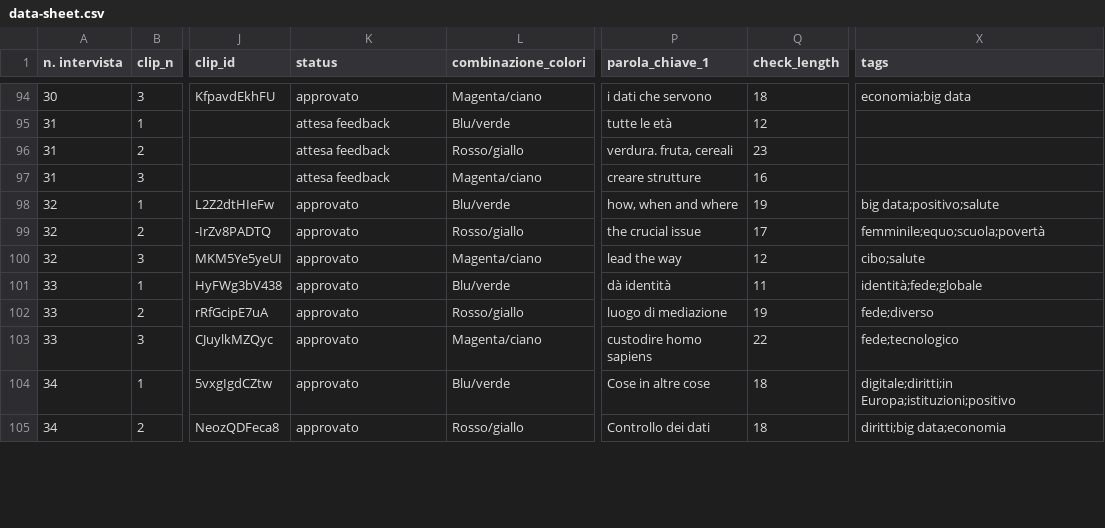
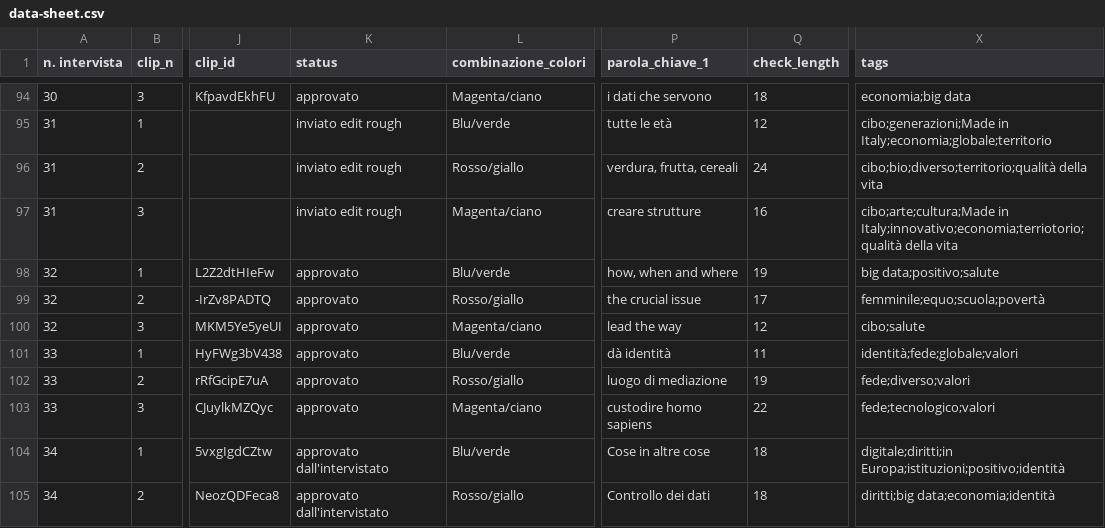
Before and after one commit to todotoit/FGAWebsiteDeployDev, a CSV file: data/data-sheet.csv, drawn as a sheet; only a part is shown, gaps mark what is left out; the diff covers the shown part only; the diff names each change by its address in the sheet, - before the commit and + after, or states it on an @@ line.

```diff
--- a/data/data-sheet.csv
+++ b/data/data-sheet.csv
-K95:K97 (status): attesa feedback
+K95:K97 (status): inviato edit rough
-X95 (tags): (empty)
+X95 (tags): cibo;generazioni;Made in Italy;economia;globale;territorio
-P96 (parola_chiave_1): verdura. fruta, cereali
+P96 (parola_chiave_1): verdura, frutta, cereali
-Q96 (check_length): 23
+Q96 (check_length): 24
-X96 (tags): (empty)
+X96 (tags): cibo;bio;diverso;territorio;qualità della vita
-X97 (tags): (empty)
+X97 (tags): cibo;arte;cultura;Made in Italy;innovativo;economia;terriotorio;qualità della vita
-X101 (tags): identità;fede;globale
+X101 (tags): identità;fede;globale;valori
-X102 (tags): fede;diverso
+X102 (tags): fede;diverso;valori
-X103 (tags): fede;tecnologico
+X103 (tags): fede;tecnologico;valori
-K104:K105 (status): approvato
+K104:K105 (status): approvato dall'intervistato
-X104 (tags): digitale;diritti;in Europa;istituzioni;positivo
+X104 (tags): digitale;diritti;in Europa;istituzioni;positivo;identità
-X105 (tags): diritti;big data;economia
+X105 (tags): diritti;big data;economia;identità
```
Also changed, not shown: 137 edited cells elsewhere in this file, data/keywords-sheet.csv, 3 other files.
